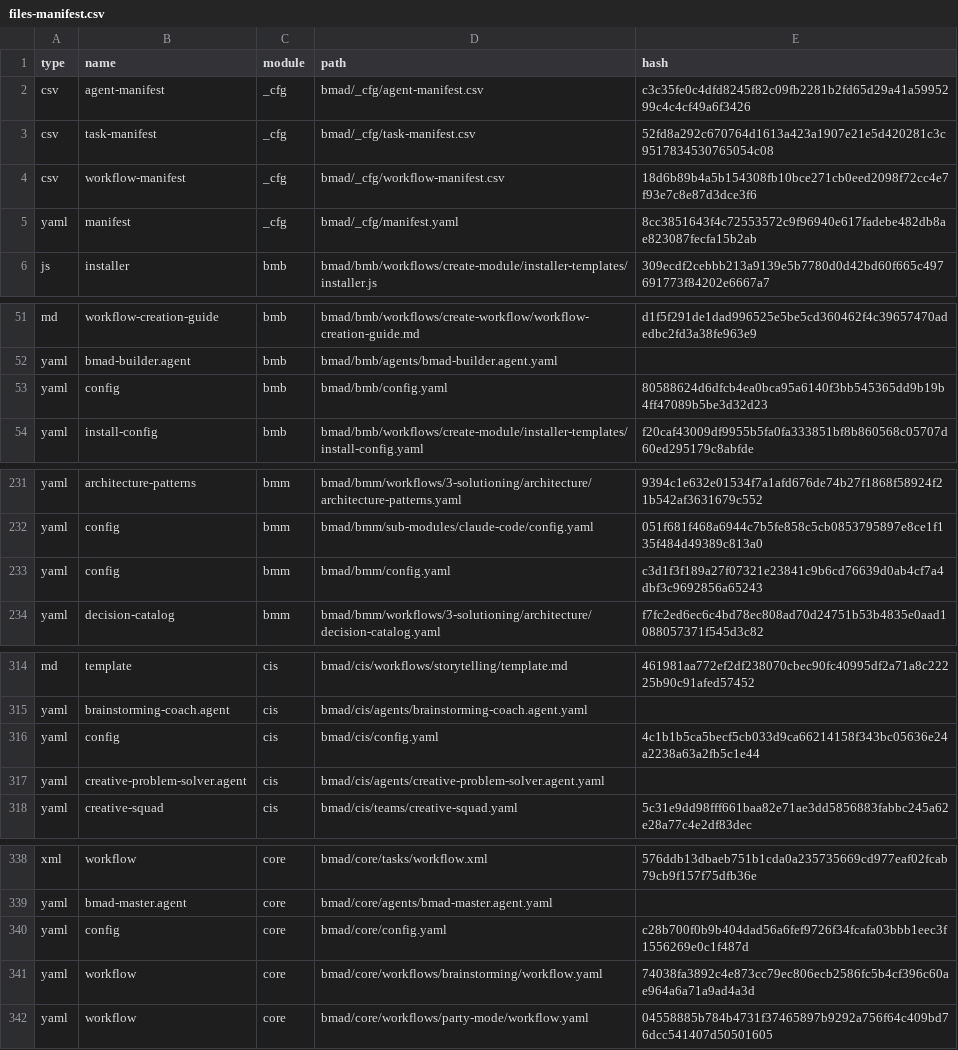
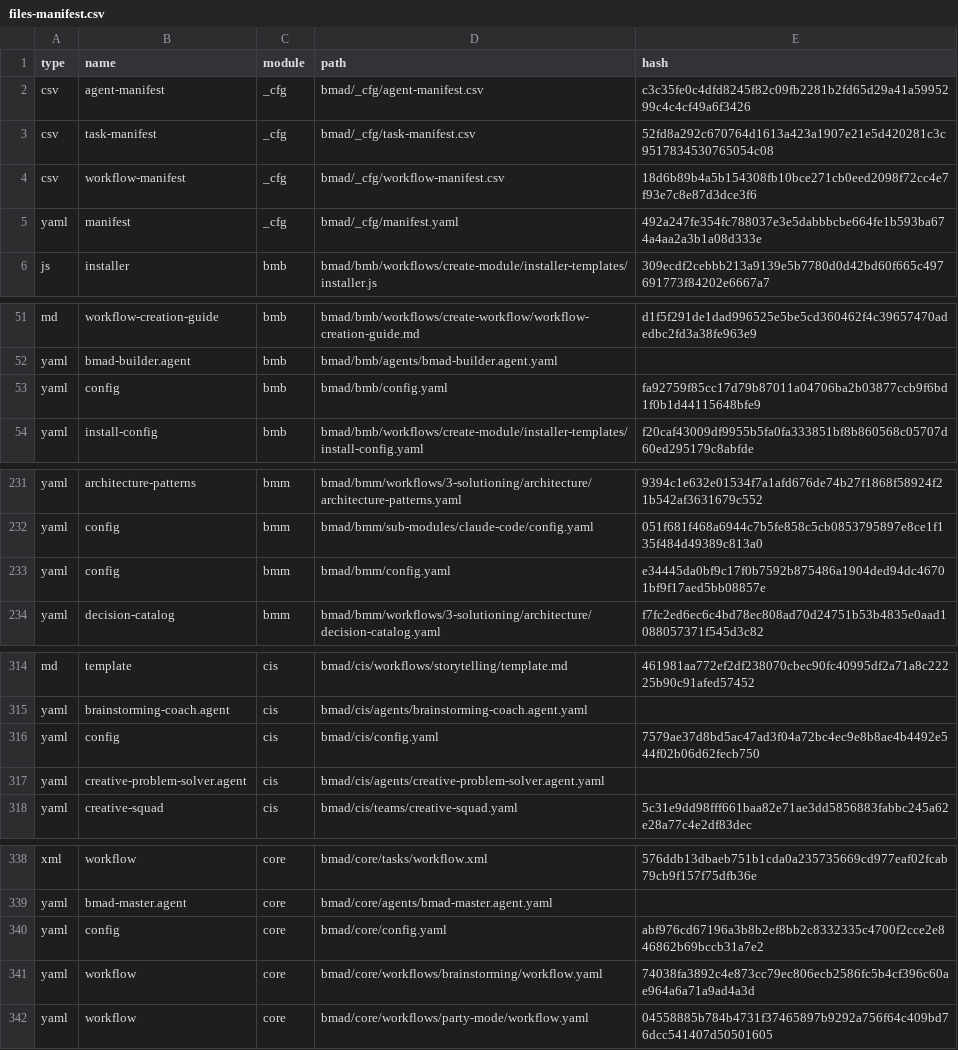
Before and after one commit to m2f0/inosx, a CSV file: bmad/_cfg/files-manifest.csv, drawn as a sheet; only a part is shown, gaps mark what is left out.

```diff
--- a/bmad/_cfg/files-manifest.csv
+++ b/bmad/_cfg/files-manifest.csv
@@ -4,3 +4,3 @@ type,name,module,path,hash
 "csv","workflow-manifest","_cfg","bmad/_cfg/workflow-manifest.csv","18d6b89b4a5b154308fb10bce271cb0eed2098f72cc4e7f93e7c8e87d3dce3f6"
-"yaml","manifest","_cfg","bmad/_cfg/manifest.yaml","8cc3851643f4c72553572c9f96940e617fadebe482db8ae823087fecfa15b2ab"
+"yaml","manifest","_cfg","bmad/_cfg/manifest.yaml","492a247fe354fc788037e3e5dabbbcbe664fe1b593ba674a4aa2a3b1a08d333e"
 "js","installer","bmb","bmad/bmb/workflows/create-module/installer-templates/installer.js","309ecdf2cebbb213a9139e5b7780d0d42bd60f665c497691773f84202e6667a7"
@@ -52,3 +52,3 @@ type,name,module,path,hash
 "yaml","bmad-builder.agent","bmb","bmad/bmb/agents/bmad-builder.agent.yaml",""
-"yaml","config","bmb","bmad/bmb/config.yaml","80588624d6dfcb4ea0bca95a6140f3bb545365dd9b19b4ff47089b5be3d32d23"
+"yaml","config","bmb","bmad/bmb/config.yaml","fa92759f85cc17d79b87011a04706ba2b03877ccb9f6bd1f0b1d44115648bfe9"
 "yaml","install-config","bmb","bmad/bmb/workflows/create-module/installer-templates/install-config.yaml","f20caf43009df9955b5fa0fa333851bf8b860568c05707d60ed295179c8abfde"
@@ -232,3 +232,3 @@ type,name,module,path,hash
 "yaml","config","bmm","bmad/bmm/sub-modules/claude-code/config.yaml","051f681f468a6944c7b5fe858c5cb0853795897e8ce1f135f484d49389c813a0"
-"yaml","config","bmm","bmad/bmm/config.yaml","c3d1f3f189a27f07321e23841c9b6cd76639d0ab4cf7a4dbf3c9692856a65243"
+"yaml","config","bmm","bmad/bmm/config.yaml","e34445da0bf9c17f0b7592b875486a1904ded94dc46701bf9f17aed5bb08857e"
 "yaml","decision-catalog","bmm","bmad/bmm/workflows/3-solutioning/architecture/decision-catalog.yaml","f7fc2ed6ec6c4bd78ec808ad70d24751b53b4835e0aad1088057371f545d3c82"
@@ -315,3 +315,3 @@ type,name,module,path,hash
 "yaml","brainstorming-coach.agent","cis","bmad/cis/agents/brainstorming-coach.agent.yaml",""
-"yaml","config","cis","bmad/cis/config.yaml","4c1b1b5ca5becf5cb033d9ca66214158f343bc05636e24a2238a63a2fb5c1e44"
+"yaml","config","cis","bmad/cis/config.yaml","7579ae37d8bd5ac47ad3f04a72bc4ec9e8b8ae4b4492e544f02b06d62fecb750"
 "yaml","creative-problem-solver.agent","cis","bmad/cis/agents/creative-problem-solver.agent.yaml",""
@@ -339,3 +339,3 @@ type,name,module,path,hash
 "yaml","bmad-master.agent","core","bmad/core/agents/bmad-master.agent.yaml",""
-"yaml","config","core","bmad/core/config.yaml","c28b700f0b9b404dad56a6fef9726f34fcafa03bbb1eec3f1556269e0c1f487d"
+"yaml","config","core","bmad/core/config.yaml","abf976cd67196a3b8b2ef8bb2c8332335c4700f2cce2e846862b69bccb31a7e2"
 "yaml","workflow","core","bmad/core/workflows/brainstorming/workflow.yaml","74038fa3892c4e873cc79ec806ecb2586fc5b4cf396c60ae964a6a71a9ad4a3d"
```
Also changed, not shown: 11 other files.
